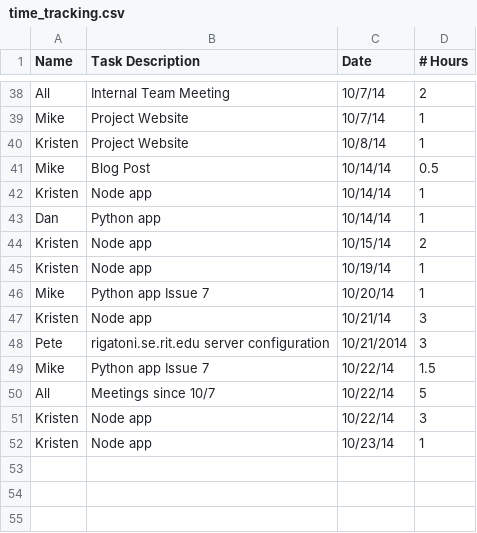
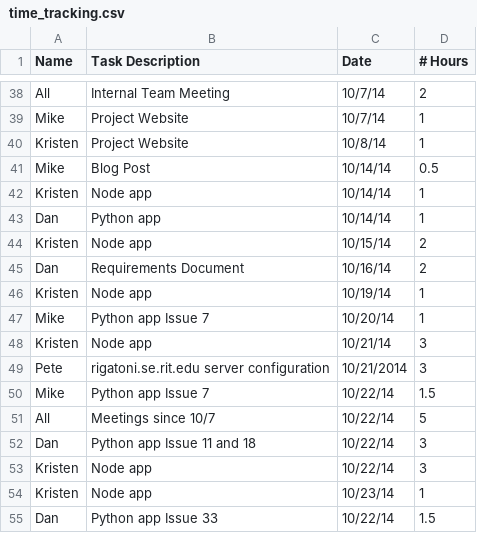
Before and after one commit to rigatoni/rigatoni.github.io, a CSV file: assets/time_tracking.csv, drawn as a sheet; only a part is shown, gaps mark what is left out; the diff names each change by its address in the sheet, - before the commit and + after, or states it on an @@ line.

Commit message:
Update time_tracking.csv

```diff
--- a/assets/time_tracking.csv
+++ b/assets/time_tracking.csv
+row 45: Dan | Requirements Document | 10/16/14 | 2
+row 52: Dan | Python app Issue 11 and 18 | 10/22/14 | 3
+row 55: Dan | Python app Issue 33 | 10/22/14 | 1.5
```
